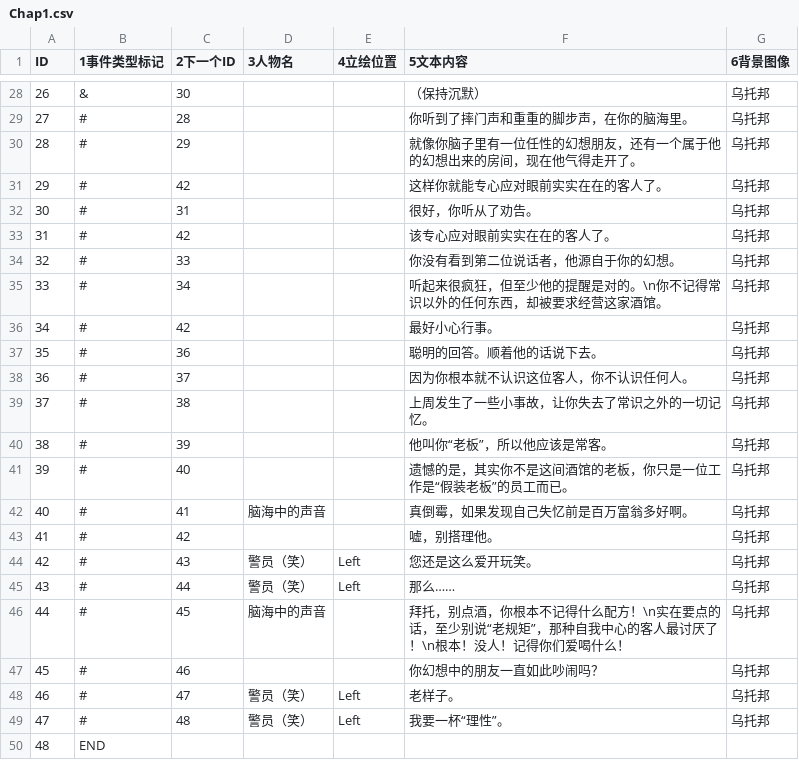
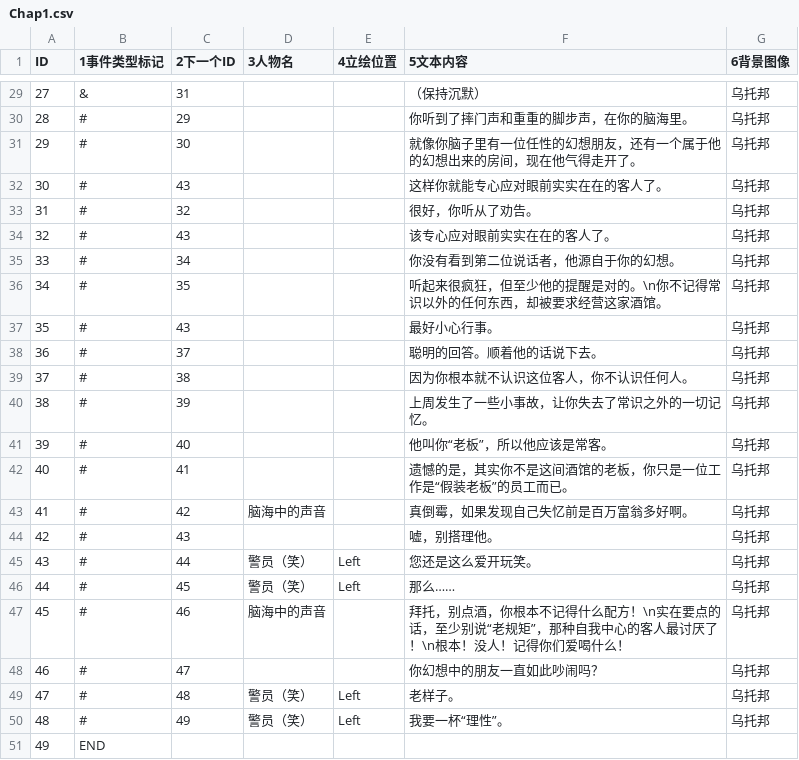
Before and after one commit to KiyuzuSH/TheGarden, a CSV file: Assets/Resources/Data/Chap1.csv, drawn as a sheet; only a part is shown, gaps mark what is left out; addresses are those after the commit; the diff covers the shown part only; the diff names each change by its address in the sheet, - before the commit and + after, or states it on an @@ line.

```diff
--- a/Assets/Resources/Data/Chap1.csv
+++ b/Assets/Resources/Data/Chap1.csv
@@ column A (ID) renumbered from row 4 down @@
-C29 (2下一个ID): 30
+C29 (2下一个ID): 31
-C30 (2下一个ID): 28
+C30 (2下一个ID): 29
-C31 (2下一个ID): 29
+C31 (2下一个ID): 30
-C32 (2下一个ID): 42
+C32 (2下一个ID): 43
-C33 (2下一个ID): 31
+C33 (2下一个ID): 32
-C34 (2下一个ID): 42
+C34 (2下一个ID): 43
-C35 (2下一个ID): 33
+C35 (2下一个ID): 34
-C36 (2下一个ID): 34
+C36 (2下一个ID): 35
-C37 (2下一个ID): 42
+C37 (2下一个ID): 43
-C38 (2下一个ID): 36
+C38 (2下一个ID): 37
-C39 (2下一个ID): 37
+C39 (2下一个ID): 38
-C40 (2下一个ID): 38
+C40 (2下一个ID): 39
-C41 (2下一个ID): 39
+C41 (2下一个ID): 40
-C42 (2下一个ID): 40
+C42 (2下一个ID): 41
-C43 (2下一个ID): 41
+C43 (2下一个ID): 42
-C44 (2下一个ID): 42
+C44 (2下一个ID): 43
-C45 (2下一个ID): 43
+C45 (2下一个ID): 44
-C46 (2下一个ID): 44
+C46 (2下一个ID): 45
-C47 (2下一个ID): 45
+C47 (2下一个ID): 46
-C48 (2下一个ID): 46
+C48 (2下一个ID): 47
-C49 (2下一个ID): 47
+C49 (2下一个ID): 48
-C50 (2下一个ID): 48
+C50 (2下一个ID): 49
```
Also changed, not shown: 2 added rows, 1 removed row and 27 edited cells elsewhere in this file, 7 other files.
